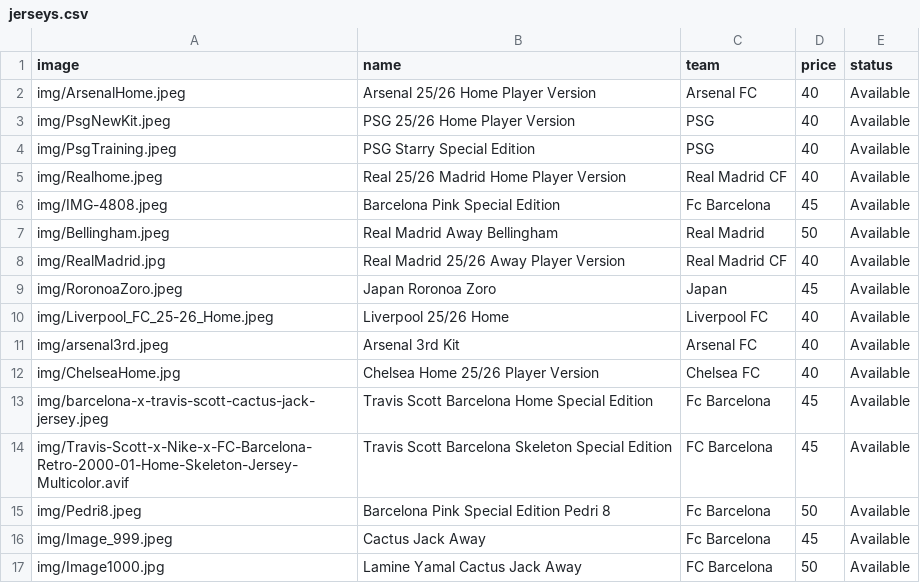
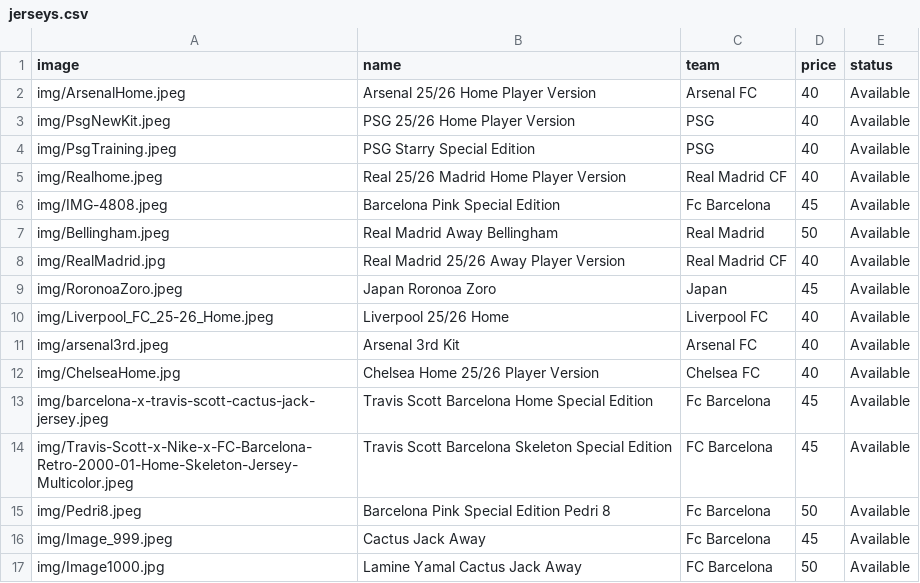
Before and after one commit to newenglandkitz/new-england-kits, a CSV file: jerseys.csv, drawn as a sheet.

Commit message:
inventory change

```diff
--- a/jerseys.csv
+++ b/jerseys.csv
@@ -13,3 +13,3 @@ img/ChelseaHome.jpg,Chelsea Home 25/26 Player Version,Chelsea FC,40,Available
 img/barcelona-x-travis-scott-cactus-jack-jersey.jpeg,Travis Scott Barcelona Home Special Edition,Fc Barcelona,45,Available
-img/Travis-Scott-x-Nike-x-FC-Barcelona-Retro-2000-01-Home-Skeleton-Jersey-Multicolor.avif,Travis Scott Barcelona Skeleton Special Edition,FC Barcelona,45,Available
+img/Travis-Scott-x-Nike-x-FC-Barcelona-Retro-2000-01-Home-Skeleton-Jersey-Multicolor.jpeg,Travis Scott Barcelona Skeleton Special Edition,FC Barcelona,45,Available
 img/Pedri8.jpeg,Barcelona Pink Special Edition Pedri 8,Fc Barcelona,50,Available
```
